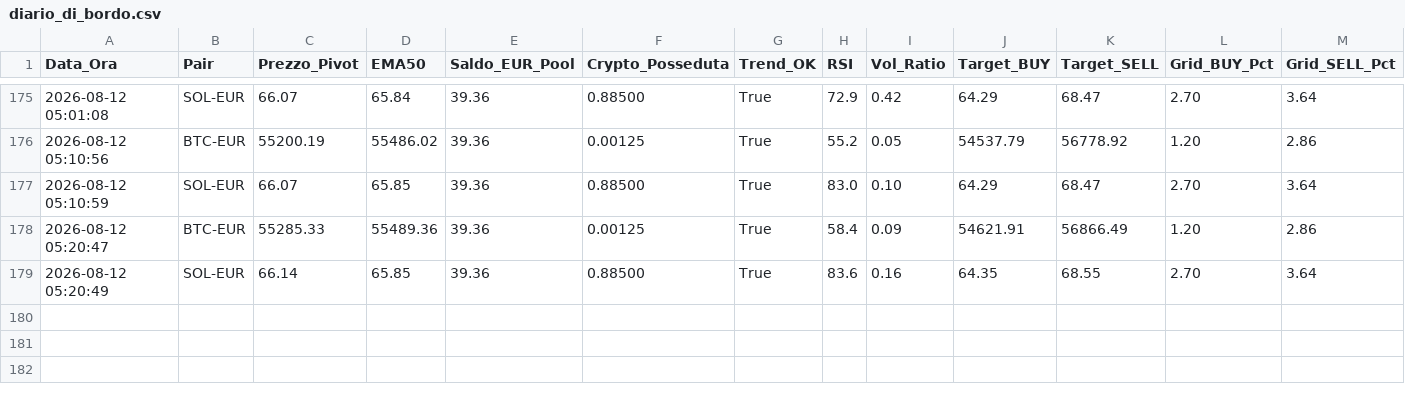
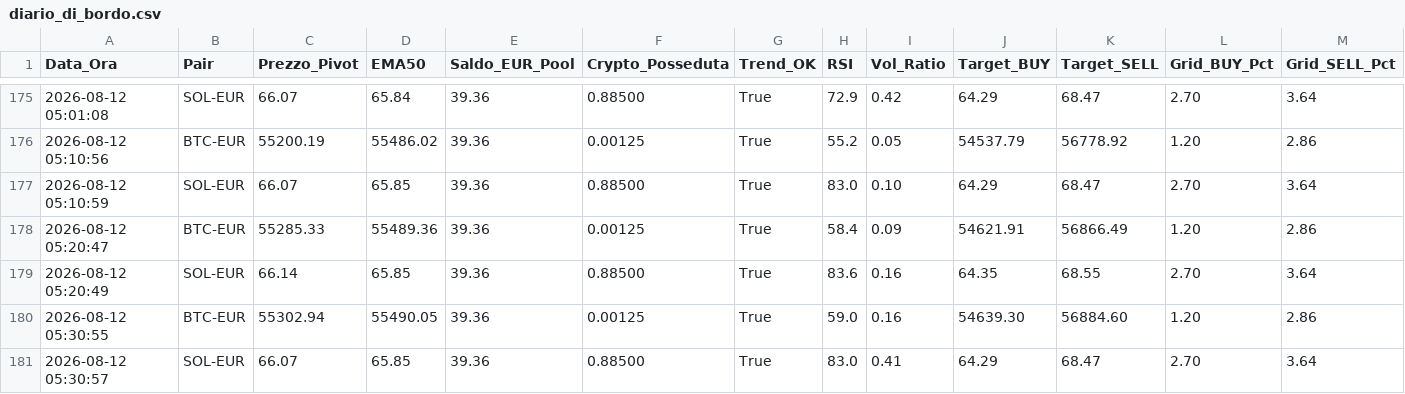
Before and after one commit to marcolalicata2017-oss/coinbase-grid-bot, a CSV file: diario_di_bordo.csv, drawn as a sheet; only a part is shown, gaps mark what is left out; rows hold the shown columns only; the diff names each change by its address in the sheet, - before the commit and + after, or states it on an @@ line.

```diff
--- a/diario_di_bordo.csv
+++ b/diario_di_bordo.csv
+row 180: 2026-08-12 05:30:55 | BTC-EUR | 55302.94 | 55490.05 | 39.36 | 0.00125 | True | 59.0 | 0.16 | 54639.30 | 56884.60 | 1.20 | 2.86
+row 181: 2026-08-12 05:30:57 | SOL-EUR | 66.07 | 65.85 | 39.36 | 0.88500 | True | 83.0 | 0.41 | 64.29 | 68.47 | 2.70 | 3.64
```
